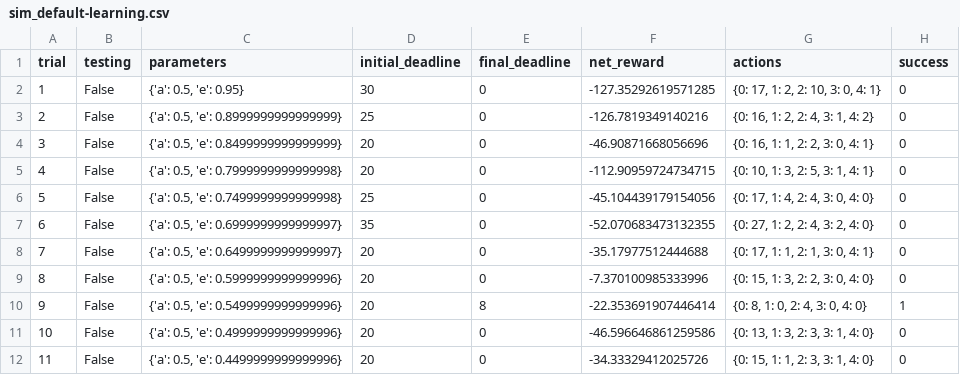
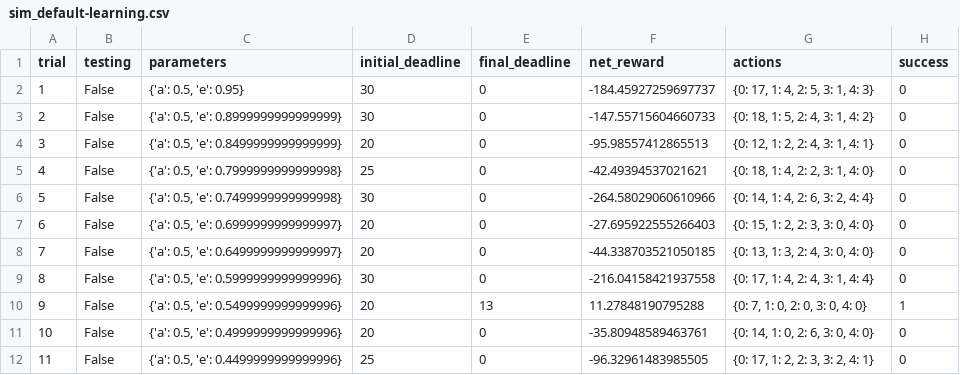
Before and after one commit to brandonmburroughs/machine_learning_nanodegree, a CSV file: projects/smartcab/logs/sim_default-learning.csv, drawn as a sheet; only a part is shown; the diff covers the shown part only.

```diff
--- a/projects/smartcab/logs/sim_default-learning.csv
+++ b/projects/smartcab/logs/sim_default-learning.csv
@@ -1,12 +1,12 @@
 trial,testing,parameters,initial_deadline,final_deadline,net_reward,actions,success
-1,False,"{'a': 0.5, 'e': 0.95}",30,0,-127.35292619571285,"{0: 17, 1: 2, 2: 10, 3: 0, 4: 1}",0
-2,False,"{'a': 0.5, 'e': 0.8999999999999999}",25,0,-126.7819349140216,"{0: 16, 1: 2, 2: 4, 3: 1, 4: 2}",0
-3,False,"{'a': 0.5, 'e': 0.8499999999999999}",20,0,-46.90871668056696,"{0: 16, 1: 1, 2: 2, 3: 0, 4: 1}",0
-4,False,"{'a': 0.5, 'e': 0.7999999999999998}",20,0,-112.90959724734715,"{0: 10, 1: 3, 2: 5, 3: 1, 4: 1}",0
-5,False,"{'a': 0.5, 'e': 0.7499999999999998}",25,0,-45.104439179154056,"{0: 17, 1: 4, 2: 4, 3: 0, 4: 0}",0
-6,False,"{'a': 0.5, 'e': 0.6999999999999997}",35,0,-52.070683473132355,"{0: 27, 1: 2, 2: 4, 3: 2, 4: 0}",0
-7,False,"{'a': 0.5, 'e': 0.6499999999999997}",20,0,-35.17977512444688,"{0: 17, 1: 1, 2: 1, 3: 0, 4: 1}",0
-8,False,"{'a': 0.5, 'e': 0.5999999999999996}",20,0,-7.370100985333996,"{0: 15, 1: 3, 2: 2, 3: 0, 4: 0}",0
-9,False,"{'a': 0.5, 'e': 0.5499999999999996}",20,8,-22.353691907446414,"{0: 8, 1: 0, 2: 4, 3: 0, 4: 0}",1
-10,False,"{'a': 0.5, 'e': 0.4999999999999996}",20,0,-46.596646861259586,"{0: 13, 1: 3, 2: 3, 3: 1, 4: 0}",0
-11,False,"{'a': 0.5, 'e': 0.4499999999999996}",20,0,-34.33329412025726,"{0: 15, 1: 1, 2: 3, 3: 1, 4: 0}",0
+1,False,"{'a': 0.5, 'e': 0.95}",30,0,-184.45927259697737,"{0: 17, 1: 4, 2: 5, 3: 1, 4: 3}",0
+2,False,"{'a': 0.5, 'e': 0.8999999999999999}",30,0,-147.55715604660733,"{0: 18, 1: 5, 2: 4, 3: 1, 4: 2}",0
+3,False,"{'a': 0.5, 'e': 0.8499999999999999}",20,0,-95.98557412865513,"{0: 12, 1: 2, 2: 4, 3: 1, 4: 1}",0
+4,False,"{'a': 0.5, 'e': 0.7999999999999998}",25,0,-42.49394537021621,"{0: 18, 1: 4, 2: 2, 3: 1, 4: 0}",0
+5,False,"{'a': 0.5, 'e': 0.7499999999999998}",30,0,-264.58029060610966,"{0: 14, 1: 4, 2: 6, 3: 2, 4: 4}",0
+6,False,"{'a': 0.5, 'e': 0.6999999999999997}",20,0,-27.695922555266403,"{0: 15, 1: 2, 2: 3, 3: 0, 4: 0}",0
+7,False,"{'a': 0.5, 'e': 0.6499999999999997}",20,0,-44.338703521050185,"{0: 13, 1: 3, 2: 4, 3: 0, 4: 0}",0
+8,False,"{'a': 0.5, 'e': 0.5999999999999996}",30,0,-216.04158421937558,"{0: 17, 1: 4, 2: 4, 3: 1, 4: 4}",0
+9,False,"{'a': 0.5, 'e': 0.5499999999999996}",20,13,11.27848190795288,"{0: 7, 1: 0, 2: 0, 3: 0, 4: 0}",1
+10,False,"{'a': 0.5, 'e': 0.4999999999999996}",20,0,-35.80948589463761,"{0: 14, 1: 0, 2: 6, 3: 0, 4: 0}",0
+11,False,"{'a': 0.5, 'e': 0.4499999999999996}",25,0,-96.32961483985505,"{0: 17, 1: 2, 2: 3, 3: 2, 4: 1}",0
```
Also changed, not shown: 75 edited cells elsewhere in this file, 6 other files.
